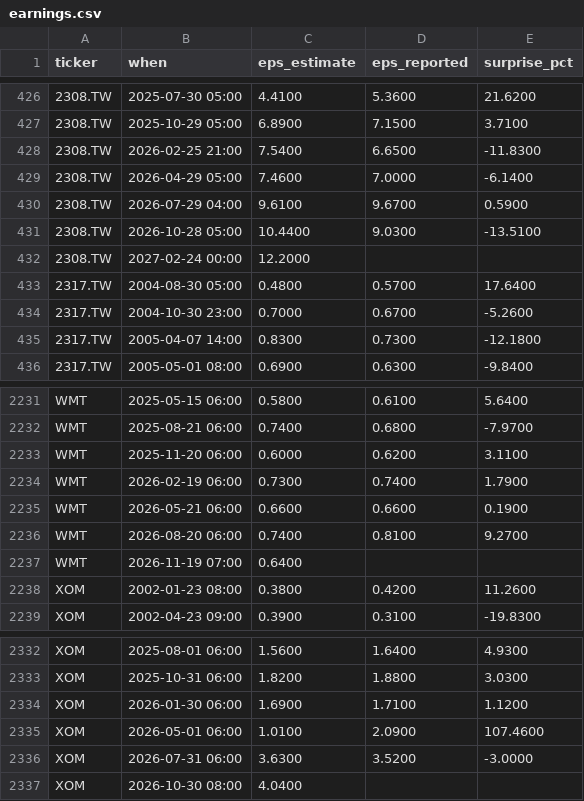
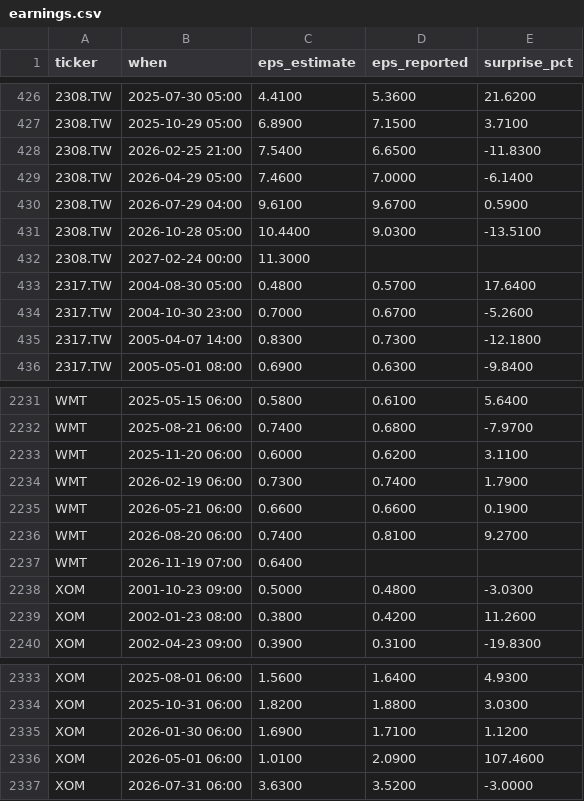
Before and after one commit to ebenezer61/ebenezer61.github.io, a CSV file: tools/stocks/cache/earnings.csv, drawn as a sheet; only a part is shown, gaps mark what is left out.

```diff
--- a/tools/stocks/cache/earnings.csv
+++ b/tools/stocks/cache/earnings.csv
@@ -431,3 +431,3 @@ ticker,when,eps_estimate,eps_reported,surprise_pct
 2308.TW,2026-10-28 05:00,10.4400,9.0300,-13.5100
-2308.TW,2027-02-24 00:00,12.2000,,
+2308.TW,2027-02-24 00:00,11.3000,,
 2317.TW,2004-08-30 05:00,0.4800,0.5700,17.6400
@@ -2237,2 +2237,3 @@ WMT,2026-08-20 06:00,0.7400,0.8100,9.2700
 WMT,2026-11-19 07:00,0.6400,,
+XOM,2001-10-23 09:00,0.5000,0.4800,-3.0300
 XOM,2002-01-23 08:00,0.3800,0.4200,11.2600
@@ -2336,2 +2337 @@ XOM,2026-05-01 06:00,1.0100,2.0900,107.4600
 XOM,2026-07-31 06:00,3.6300,3.5200,-3.0000
-XOM,2026-10-30 08:00,4.0400,,
```
Also changed, not shown: 4 other files.
